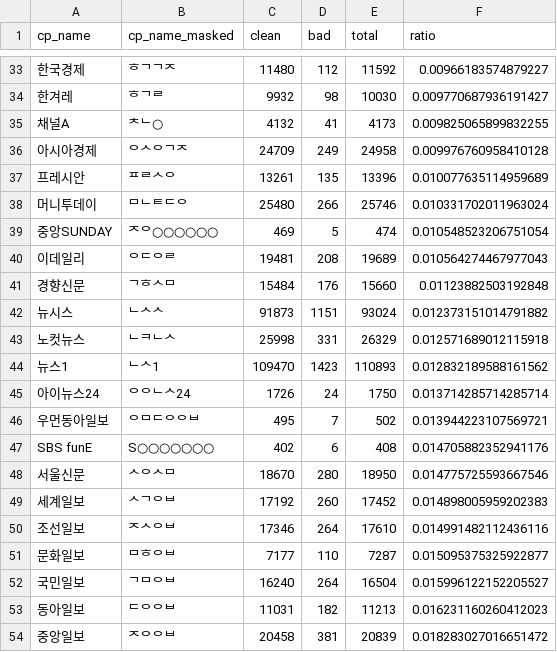
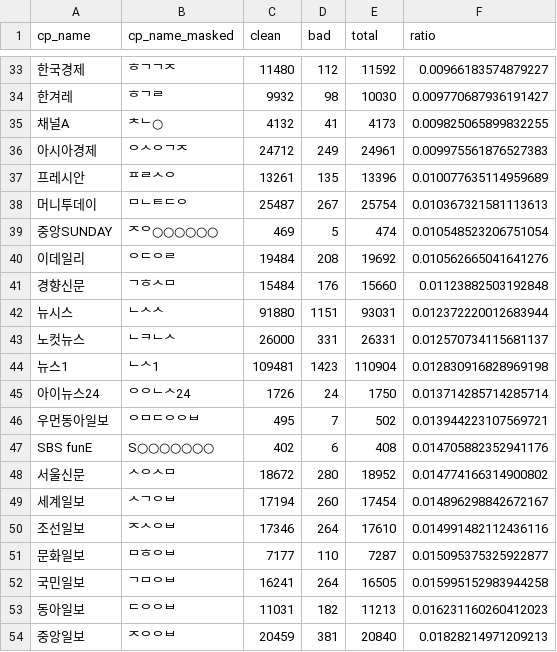
Before and after one commit to newshunter12/done-it-again, a CSV file: _data/stats_best_cps.csv, drawn as a sheet; only a part is shown, gaps mark what is left out; the diff covers the shown part only; the diff names each change by its address in the sheet, - before the commit and + after, or states it on an @@ line.

```diff
--- a/_data/stats_best_cps.csv
+++ b/_data/stats_best_cps.csv
-C36 (clean): 24709
+C36 (clean): 24712
-E36 (total): 24958
+E36 (total): 24961
-F36 (ratio): 0.009976760958410128
+F36 (ratio): 0.009975561876527383
-C38 (clean): 25480
+C38 (clean): 25487
-D38 (bad): 266
+D38 (bad): 267
-E38 (total): 25746
+E38 (total): 25754
-F38 (ratio): 0.010331702011963024
+F38 (ratio): 0.010367321581113613
-C40 (clean): 19481
+C40 (clean): 19484
-E40 (total): 19689
+E40 (total): 19692
-F40 (ratio): 0.010564274467977043
+F40 (ratio): 0.010562665041641276
-C42 (clean): 91873
+C42 (clean): 91880
-E42 (total): 93024
+E42 (total): 93031
-F42 (ratio): 0.012373151014791882
+F42 (ratio): 0.012372220012683944
-C43 (clean): 25998
+C43 (clean): 26000
-E43 (total): 26329
+E43 (total): 26331
-F43 (ratio): 0.012571689012115918
+F43 (ratio): 0.012570734115681137
-C44 (clean): 109470
+C44 (clean): 109481
-E44 (total): 110893
+E44 (total): 110904
-F44 (ratio): 0.012832189588161562
+F44 (ratio): 0.012830916828969198
-C48 (clean): 18670
+C48 (clean): 18672
-E48 (total): 18950
+E48 (total): 18952
-F48 (ratio): 0.014775725593667546
+F48 (ratio): 0.014774166314900802
-C49 (clean): 17192
+C49 (clean): 17194
-E49 (total): 17452
+E49 (total): 17454
-F49 (ratio): 0.014898005959202383
+F49 (ratio): 0.014896298842672167
-C52 (clean): 16240
+C52 (clean): 16241
-E52 (total): 16504
+E52 (total): 16505
-F52 (ratio): 0.015996122152205527
+F52 (ratio): 0.015995152983944258
-C54 (clean): 20458
+C54 (clean): 20459
-E54 (total): 20839
+E54 (total): 20840
-F54 (ratio): 0.018283027016651472
+F54 (ratio): 0.01828214971209213
```
Also changed, not shown: 24 edited cells elsewhere in this file, _data/stats.csv, _data/stats_daily.csv, 2 other files.
